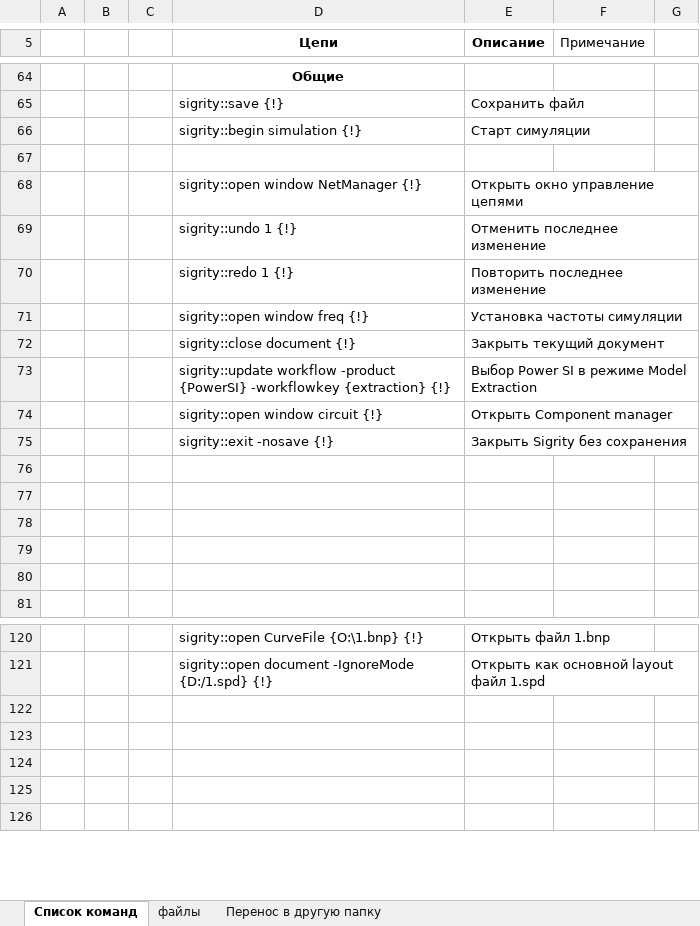
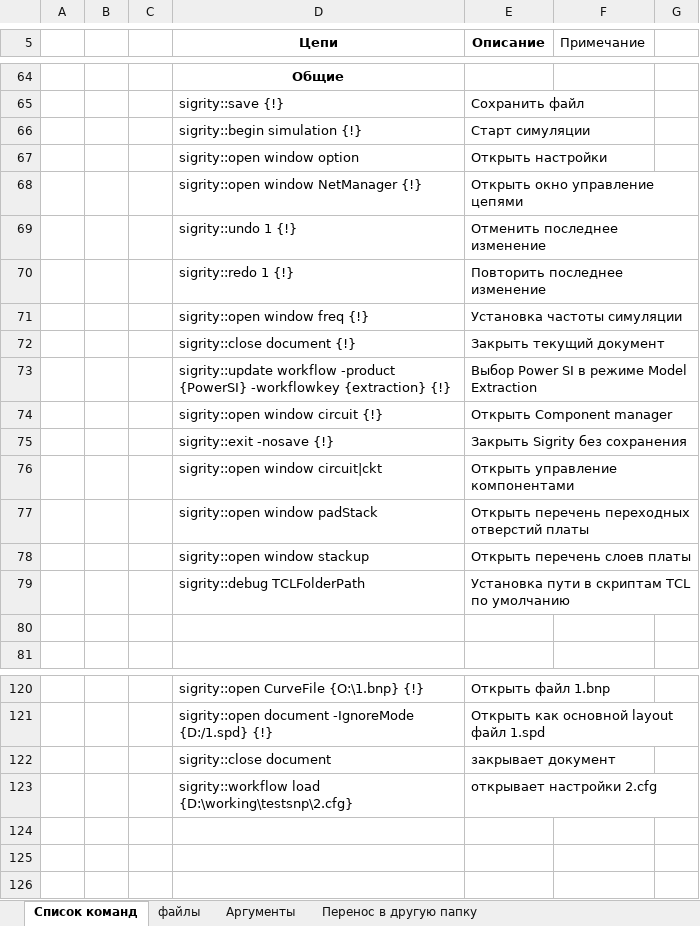
Before and after one commit to Avrimuskom/sigrity-rus, an Excel workbook: sigrity.xlsx, sheet Список команд, drawn as a sheet; only a part is shown, gaps mark what is left out; values as stored, in another font and other column widths than the file's, no borders; charts and pictures not drawn; the diff names each change by its address in the sheet, - before the commit and + after, or states it on an @@ line.

```diff
--- a/sigrity.xlsx (sheet Список команд)
+++ b/sigrity.xlsx (sheet Список команд)
+sheet tab: Аргументы
-row 67: (empty)
+row 67:  |  |  | sigrity::open window option | Открыть настройки
-row 76: (empty)
+row 76:  |  |  | sigrity::open window circuit|ckt | Открыть управление компонентами
-row 77: (empty)
+row 77:  |  |  | sigrity::open window padStack | Открыть перечень переходных отверстий платы
-row 78: (empty)
+row 78:  |  |  | sigrity::open window stackup | Открыть перечень слоев платы
-row 79: (empty)
+row 79:  |  |  | sigrity::debug TCLFolderPath | Установка пути в скриптам TCL по умолчанию
-row 122: (empty)
+row 122:  |  |  | sigrity::close document | закрывает документ
-row 123: (empty)
+row 123:  |  |  | sigrity::workflow load {D:\working\testsnp\2.cfg} | открывает настройки 2.cfg
```
Also changed, not shown: sheet Перенос в другую папку, charts or pictures, 2 other files.
